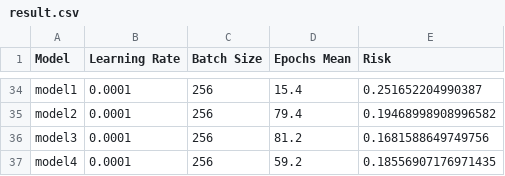
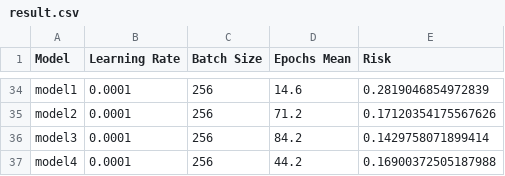
Before and after one commit to Ode97/Statistical_method_for_ml_project, a CSV file: result/result.csv, drawn as a sheet; only a part is shown, gaps mark what is left out; the diff covers the shown part only; the diff names each change by its address in the sheet, - before the commit and + after, or states it on an @@ line.

```diff
--- a/result/result.csv
+++ b/result/result.csv
-D34 (Epochs Mean): 15.4
+D34 (Epochs Mean): 14.6
-E34 (Risk): 0.251652204990387
+E34 (Risk): 0.2819046854972839
-D35 (Epochs Mean): 79.4
+D35 (Epochs Mean): 71.2
-E35 (Risk): 0.19468998908996582
+E35 (Risk): 0.17120354175567626
-D36 (Epochs Mean): 81.2
+D36 (Epochs Mean): 84.2
-E36 (Risk): 0.1681588649749756
+E36 (Risk): 0.1429758071899414
-D37 (Epochs Mean): 59.2
+D37 (Epochs Mean): 44.2
-E37 (Risk): 0.18556907176971435
+E37 (Risk): 0.16900372505187988
```
Also changed, not shown: 86 edited cells elsewhere in this file, 35 other files.
